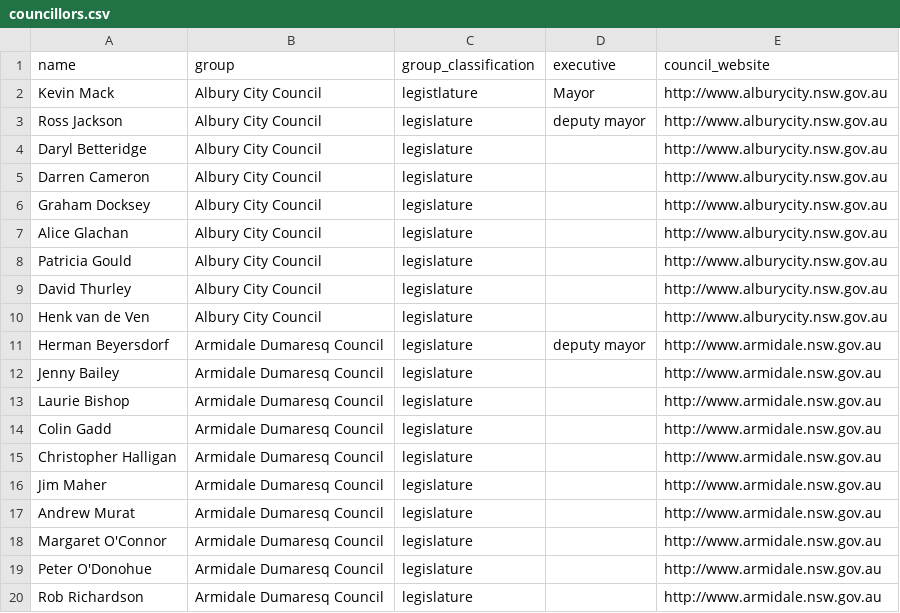
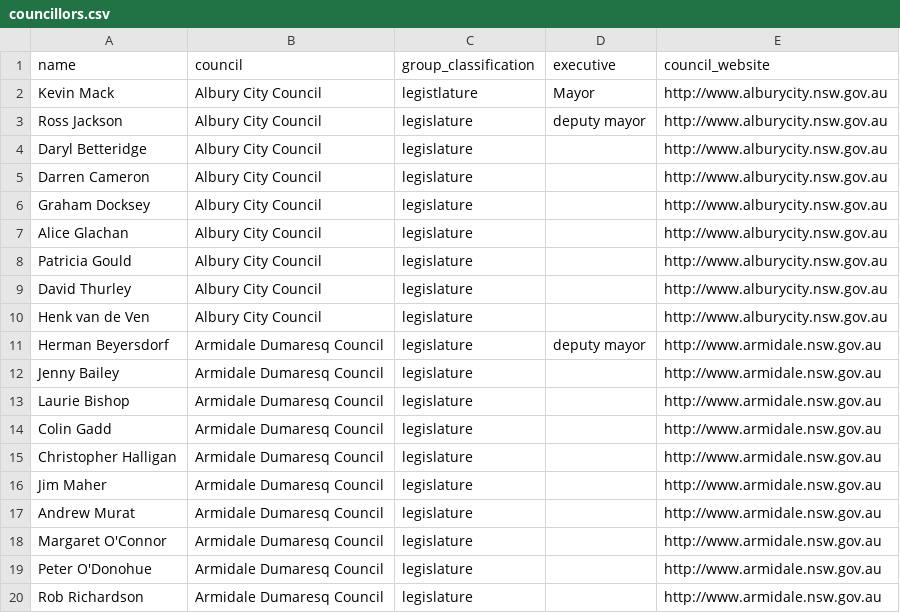
Before and after one commit to equivalentideas/csv_to_popolo, a CSV file: t/data/councillors.csv, drawn as a sheet.

Commit message:
Swap generic 'group' key for organisations for specific 'council'
This allows us to target this new key and leave the methods for
interpreting the 'group' key in place.

```diff
--- a/t/data/councillors.csv
+++ b/t/data/councillors.csv
@@ -1,2 +1,2 @@
-name,group,group_classification,executive,council_website
+name,council,group_classification,executive,council_website
 Kevin Mack,Albury City Council,legistlature,Mayor,http://www.alburycity.nsw.gov.au
```
